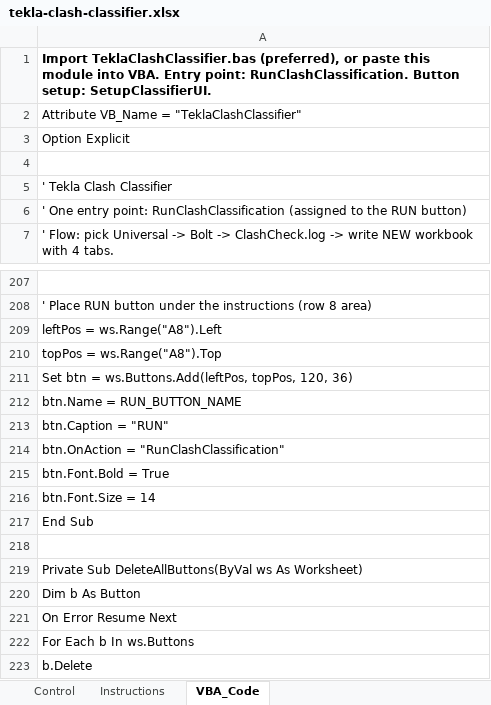
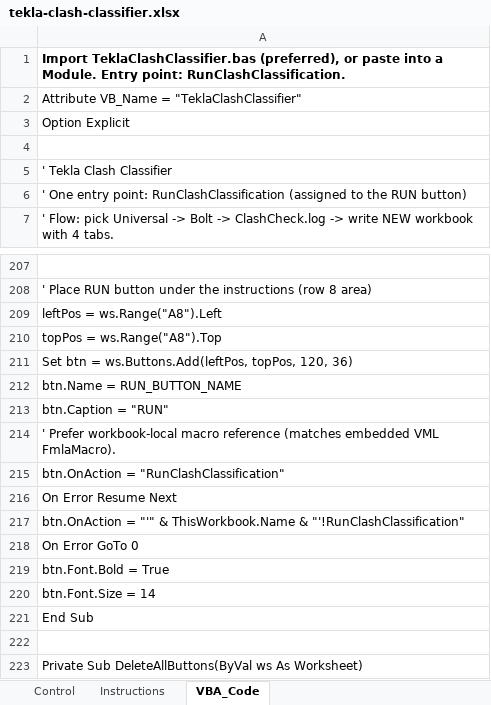
Before and after one commit to johndoefakeacc143-ui/Steel, an Excel workbook: tekla-clash-classifier/dist/tekla-clash-classifier.xlsx, sheet VBA_Code, drawn as a sheet; only a part is shown, gaps mark what is left out; the shorter side is filled out with more unchanged rows; values as stored, in another font and other column widths than the file's, no borders; the diff names each change by its address in the sheet, - before the commit and + after, or states it on an @@ line.

```diff
--- a/tekla-clash-classifier/dist/tekla-clash-classifier.xlsx (sheet VBA_Code)
+++ b/tekla-clash-classifier/dist/tekla-clash-classifier.xlsx (sheet VBA_Code)
-A1: …or paste this module into VBA. Entry point: RunClashClassification. Button setup: SetupClassifierUI.
+A1: …or paste into a Module. Entry point: RunClashClassification.
+row 214: ' Prefer workbook-local macro reference (matches embedded VML FmlaMacro).
+row 216: On Error Resume Next
+row 217: btn.OnAction = "'" & ThisWorkbook.Name & "'!RunClashClassification"
+row 218: On Error GoTo 0
```
Also changed, not shown: sheet Instructions, sheet Control, tekla-clash-classifier/dist/tekla-clash-classifier.xlsm, 3 other files.
